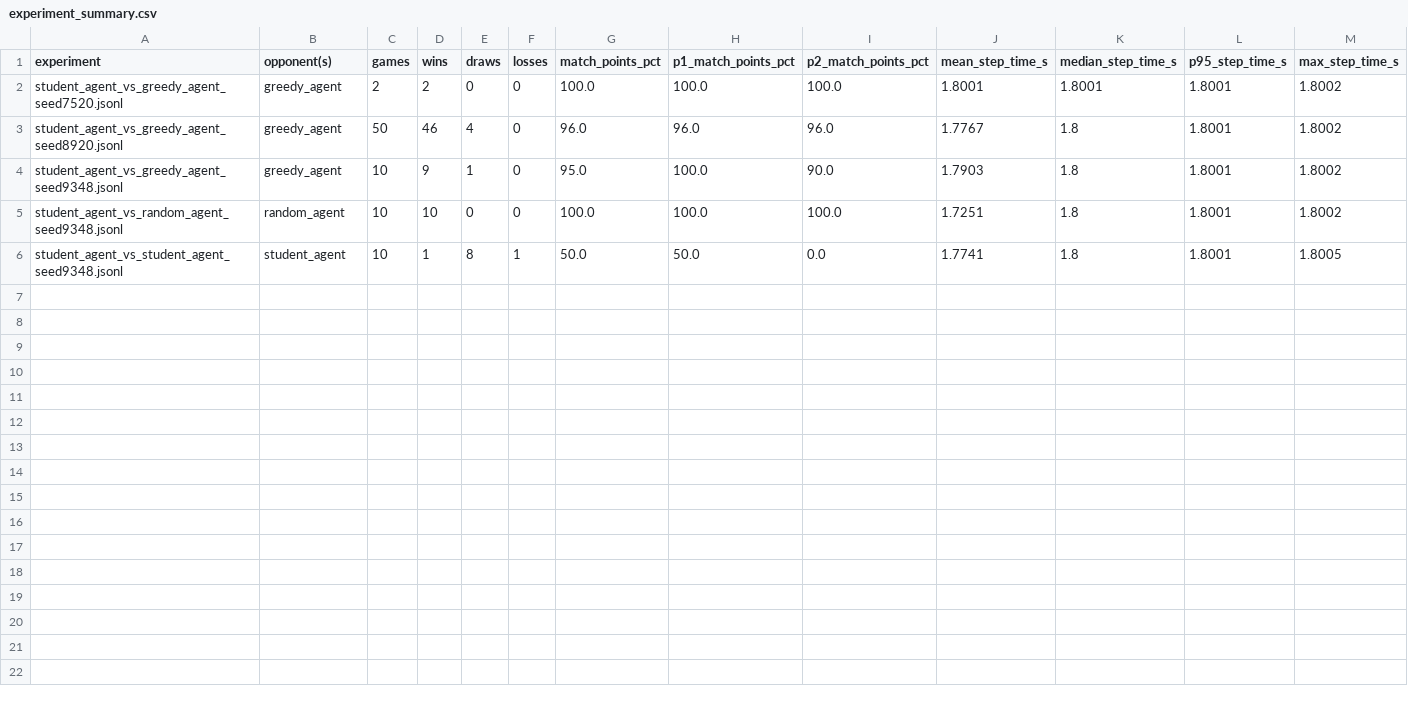
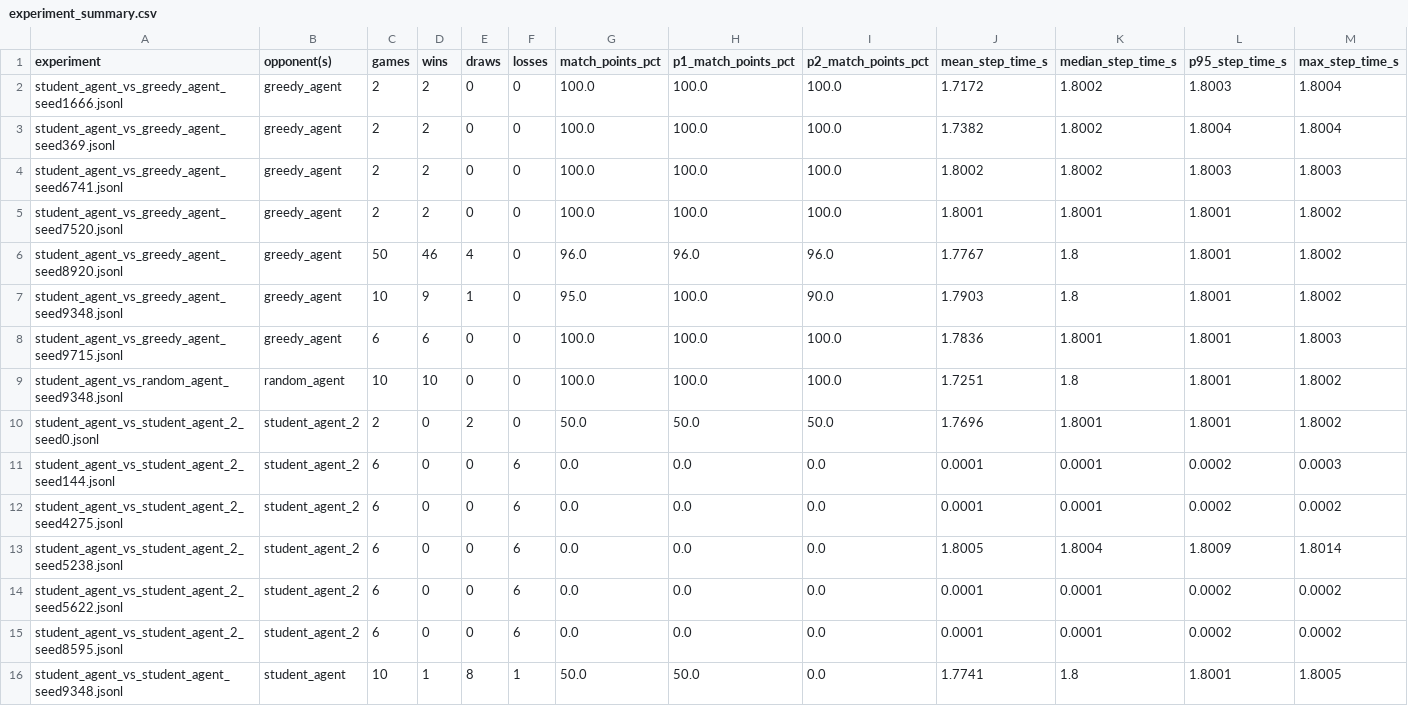
Before and after one commit to SpeedyNarwhal/comp-424-final-project, a CSV file: testing/analysis_output/experiment_summary.csv, drawn as a sheet; only a part is shown; rows hold the shown columns only; the diff names each change by its address in the sheet, - before the commit and + after, or states it on an @@ line.

```diff
--- a/testing/analysis_output/experiment_summary.csv
+++ b/testing/analysis_output/experiment_summary.csv
+row 2: student_agent_vs_greedy_agent_seed1666.jsonl | greedy_agent | 2 | 2 | 0 | 0 | 100.0 | 100.0 | 100.0 | 1.7172 | 1.8002 | 1.8003 | 1.8004
+row 3: student_agent_vs_greedy_agent_seed369.jsonl | greedy_agent | 2 | 2 | 0 | 0 | 100.0 | 100.0 | 100.0 | 1.7382 | 1.8002 | 1.8004 | 1.8004
+row 4: student_agent_vs_greedy_agent_seed6741.jsonl | greedy_agent | 2 | 2 | 0 | 0 | 100.0 | 100.0 | 100.0 | 1.8002 | 1.8002 | 1.8003 | 1.8003
+row 8: student_agent_vs_greedy_agent_seed9715.jsonl | greedy_agent | 6 | 6 | 0 | 0 | 100.0 | 100.0 | 100.0 | 1.7836 | 1.8001 | 1.8001 | 1.8003
+row 10: student_agent_vs_student_agent_2_seed0.jsonl | student_agent_2 | 2 | 0 | 2 | 0 | 50.0 | 50.0 | 50.0 | 1.7696 | 1.8001 | 1.8001 | 1.8002
+row 11: student_agent_vs_student_agent_2_seed144.jsonl | student_agent_2 | 6 | 0 | 0 | 6 | 0.0 | 0.0 | 0.0 | 0.0001 | 0.0001 | 0.0002 | 0.0003
+row 12: student_agent_vs_student_agent_2_seed4275.jsonl | student_agent_2 | 6 | 0 | 0 | 6 | 0.0 | 0.0 | 0.0 | 0.0001 | 0.0001 | 0.0002 | 0.0002
+row 13: student_agent_vs_student_agent_2_seed5238.jsonl | student_agent_2 | 6 | 0 | 0 | 6 | 0.0 | 0.0 | 0.0 | 1.8005 | 1.8004 | 1.8009 | 1.8014
+row 14: student_agent_vs_student_agent_2_seed5622.jsonl | student_agent_2 | 6 | 0 | 0 | 6 | 0.0 | 0.0 | 0.0 | 0.0001 | 0.0001 | 0.0002 | 0.0002
+row 15: student_agent_vs_student_agent_2_seed8595.jsonl | student_agent_2 | 6 | 0 | 0 | 6 | 0.0 | 0.0 | 0.0 | 0.0001 | 0.0001 | 0.0002 | 0.0002
```
Also changed, not shown: 42 other files.
